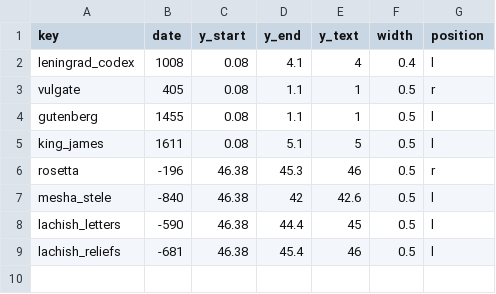
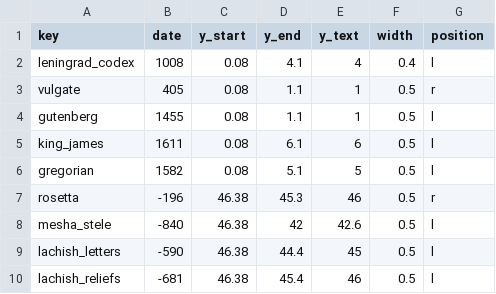
Before and after one commit to kreier/timeline, a CSV file: db/events_objects.csv, drawn as a sheet.

```diff
--- a/db/events_objects.csv
+++ b/db/events_objects.csv
@@ -4,3 +4,4 @@ vulgate,405,0.08,1.1,1,0.5,r
 gutenberg,1455,0.08,1.1,1,0.5,l
-king_james,1611,0.08,5.1,5,0.5,l
+king_james,1611,0.08,6.1,6,0.5,l
+gregorian,1582,0.08,5.1,5,0.5,l
 rosetta,-196,46.38,45.3,46,0.5,r
```
Also changed, not shown: db/dictionary_en.csv, db/events.csv, 8 other files.
